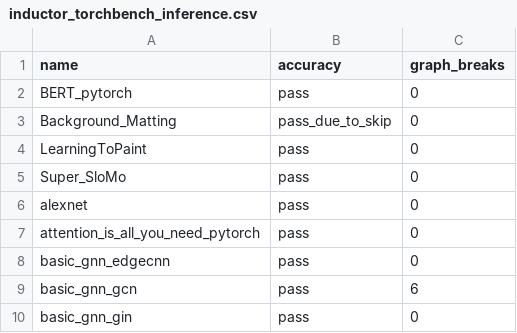
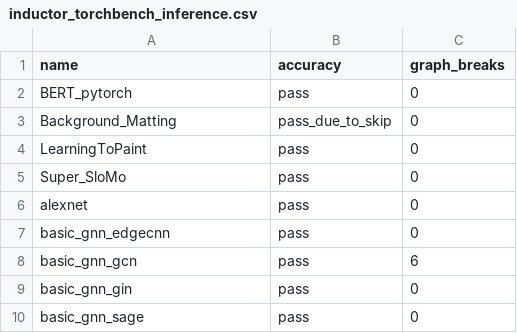
Before and after one commit to habilitacionescarn3/pytorch, a CSV file: benchmarks/dynamo/ci_expected_accuracy/inductor_torchbench_inference.csv, drawn as a sheet; only a part is shown; the shorter side is filled out with more unchanged rows.

```diff
--- a/benchmarks/dynamo/ci_expected_accuracy/inductor_torchbench_inference.csv
+++ b/benchmarks/dynamo/ci_expected_accuracy/inductor_torchbench_inference.csv
@@ -6,3 +6,2 @@ Super_SloMo,pass,0
 alexnet,pass,0
-attention_is_all_you_need_pytorch,pass,0
 basic_gnn_edgecnn,pass,0
```
Also changed, not shown: benchmarks/dynamo/ci_expected_accuracy/inductor_torchbench_dynamic_training.csv, benchmarks/dynamo/ci_expected_accuracy/inductor_torchbench_training.csv, 6 other files.
